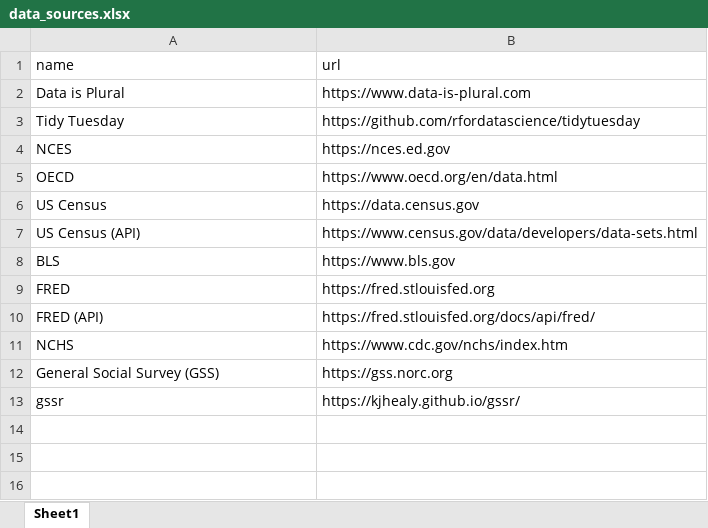
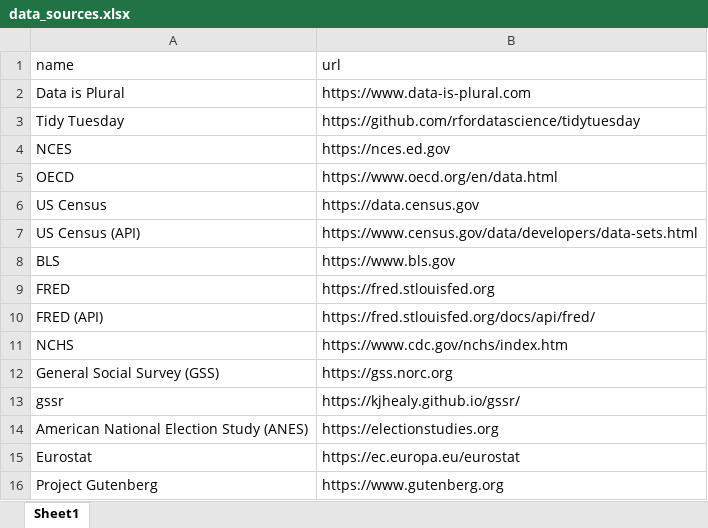
Before and after one commit to kjhealy/mptc, an Excel workbook: data/data_sources.xlsx, sheet Sheet1, drawn as a sheet; values as stored, in another font and other column widths than the file's, no borders; the diff names each change by its address in the sheet, - before the commit and + after, or states it on an @@ line.

```diff
--- a/data/data_sources.xlsx (sheet Sheet1)
+++ b/data/data_sources.xlsx (sheet Sheet1)
+row 14: American National Election Study (ANES) | https://electionstudies.org
+row 15: Eurostat | https://ec.europa.eu/eurostat
+row 16: Project Gutenberg | https://www.gutenberg.org
```
Also changed, not shown: data/schedule.xlsx, 11 other files.
